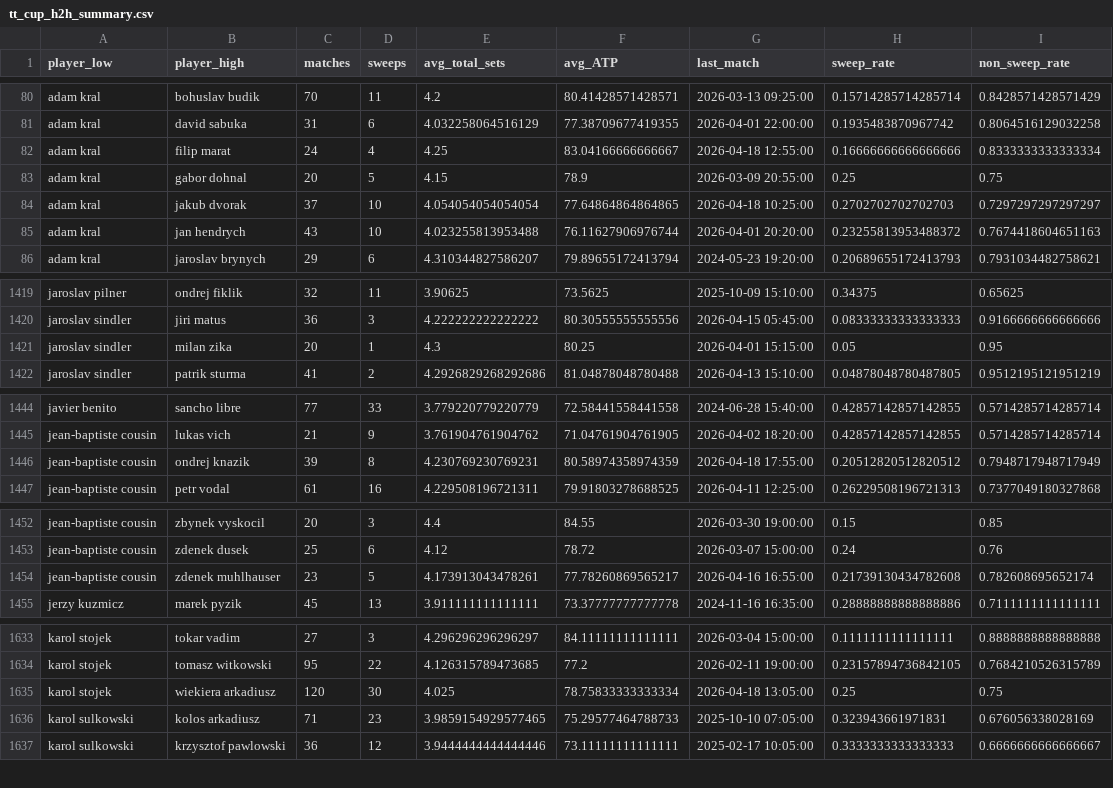
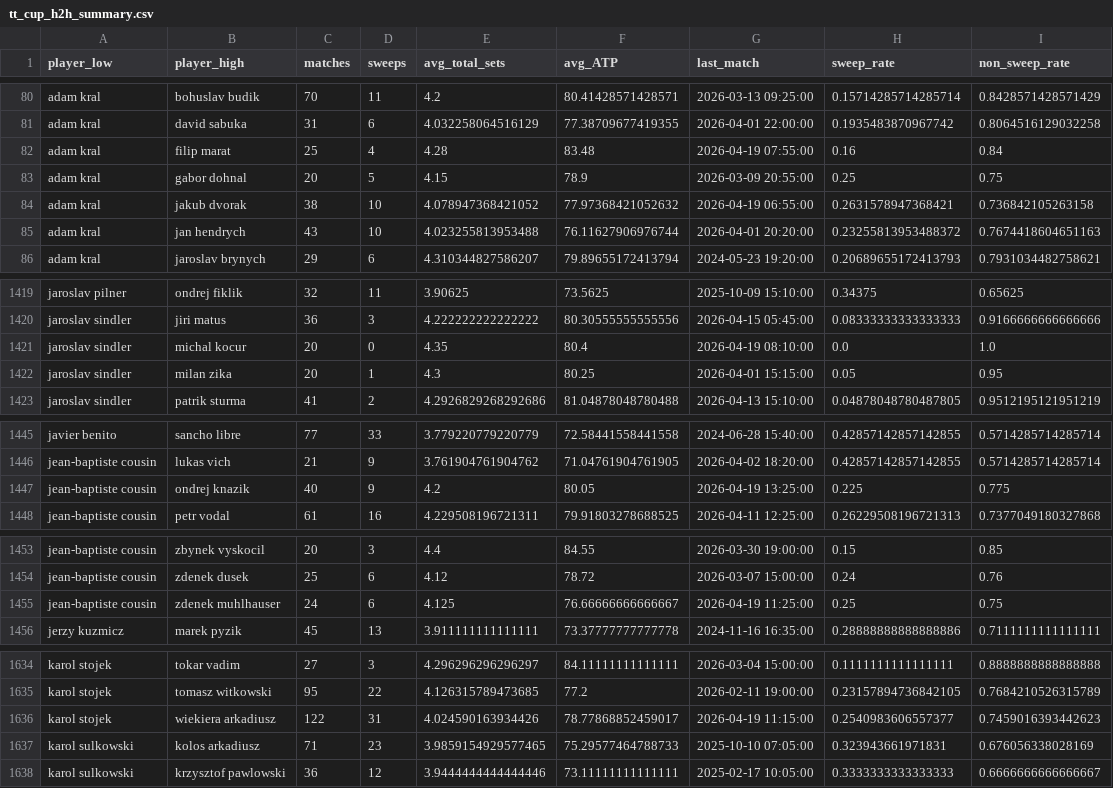
Before and after one commit to bettormanpicks/BMP-App, a CSV file: tabletennis/data/tt_cup_h2h_summary.csv, drawn as a sheet; only a part is shown, gaps mark what is left out; the diff covers the shown part only.

```diff
--- a/tabletennis/data/tt_cup_h2h_summary.csv
+++ b/tabletennis/data/tt_cup_h2h_summary.csv
@@ -81,5 +81,5 @@ adam kral,bohuslav budik,70,11,4.2,80.41428571428571,2026-03-13 09:25:00,0.15714
 adam kral,david sabuka,31,6,4.032258064516129,77.38709677419355,2026-04-01 22:00:00,0.1935483870967742,0.8064516129032258
-adam kral,filip marat,24,4,4.25,83.04166666666667,2026-04-18 12:55:00,0.16666666666666666,0.8333333333333334
+adam kral,filip marat,25,4,4.28,83.48,2026-04-19 07:55:00,0.16,0.84
 adam kral,gabor dohnal,20,5,4.15,78.9,2026-03-09 20:55:00,0.25,0.75
-adam kral,jakub dvorak,37,10,4.054054054054054,77.64864864864865,2026-04-18 10:25:00,0.2702702702702703,0.7297297297297297
+adam kral,jakub dvorak,38,10,4.078947368421052,77.97368421052632,2026-04-19 06:55:00,0.2631578947368421,0.736842105263158
 adam kral,jan hendrych,43,10,4.023255813953488,76.11627906976744,2026-04-01 20:20:00,0.23255813953488372,0.7674418604651163
@@ -1420,2 +1420,3 @@ jaroslav pilner,ondrej fiklik,32,11,3.90625,73.5625,2025-10-09 15:10:00,0.34375,
 jaroslav sindler,jiri  matus,36,3,4.222222222222222,80.30555555555556,2026-04-15 05:45:00,0.08333333333333333,0.9166666666666666
+jaroslav sindler,michal kocur,20,0,4.35,80.4,2026-04-19 08:10:00,0.0,1.0
 jaroslav sindler,milan zika,20,1,4.3,80.25,2026-04-01 15:15:00,0.05,0.95
@@ -1445,3 +1446,3 @@ javier benito,sancho libre,77,33,3.779220779220779,72.58441558441558,2024-06-28
 jean-baptiste cousin,lukas vich,21,9,3.761904761904762,71.04761904761905,2026-04-02 18:20:00,0.42857142857142855,0.5714285714285714
-jean-baptiste cousin,ondrej knazik,39,8,4.230769230769231,80.58974358974359,2026-04-18 17:55:00,0.20512820512820512,0.7948717948717949
+jean-baptiste cousin,ondrej knazik,40,9,4.2,80.05,2026-04-19 13:25:00,0.225,0.775
 jean-baptiste cousin,petr vodal,61,16,4.229508196721311,79.91803278688525,2026-04-11 12:25:00,0.26229508196721313,0.7377049180327868
@@ -1453,3 +1454,3 @@ jean-baptiste cousin,zbynek vyskocil,20,3,4.4,84.55,2026-03-30 19:00:00,0.15,0.8
 jean-baptiste cousin,zdenek dusek,25,6,4.12,78.72,2026-03-07 15:00:00,0.24,0.76
-jean-baptiste cousin,zdenek muhlhauser,23,5,4.173913043478261,77.78260869565217,2026-04-16 16:55:00,0.21739130434782608,0.782608695652174
+jean-baptiste cousin,zdenek muhlhauser,24,6,4.125,76.66666666666667,2026-04-19 11:25:00,0.25,0.75
 jerzy kuzmicz,marek pyzik,45,13,3.911111111111111,73.37777777777778,2024-11-16 16:35:00,0.28888888888888886,0.7111111111111111
@@ -1634,3 +1635,3 @@ karol stojek,tokar vadim,27,3,4.296296296296297,84.11111111111111,2026-03-04 15:
 karol stojek,tomasz witkowski,95,22,4.126315789473685,77.2,2026-02-11 19:00:00,0.23157894736842105,0.7684210526315789
-karol stojek,wiekiera arkadiusz,120,30,4.025,78.75833333333334,2026-04-18 13:05:00,0.25,0.75
+karol stojek,wiekiera arkadiusz,122,31,4.024590163934426,78.77868852459017,2026-04-19 11:15:00,0.2540983606557377,0.7459016393442623
 karol sulkowski,kolos arkadiusz,71,23,3.9859154929577465,75.29577464788733,2025-10-10 07:05:00,0.323943661971831,0.676056338028169
```
Also changed, not shown: 41 edited cells elsewhere in this file, tabletennis/data/tt_cup_schedule.csv, tabletennis/data/tt_czech_h2h_summary.csv, 6 other files.
